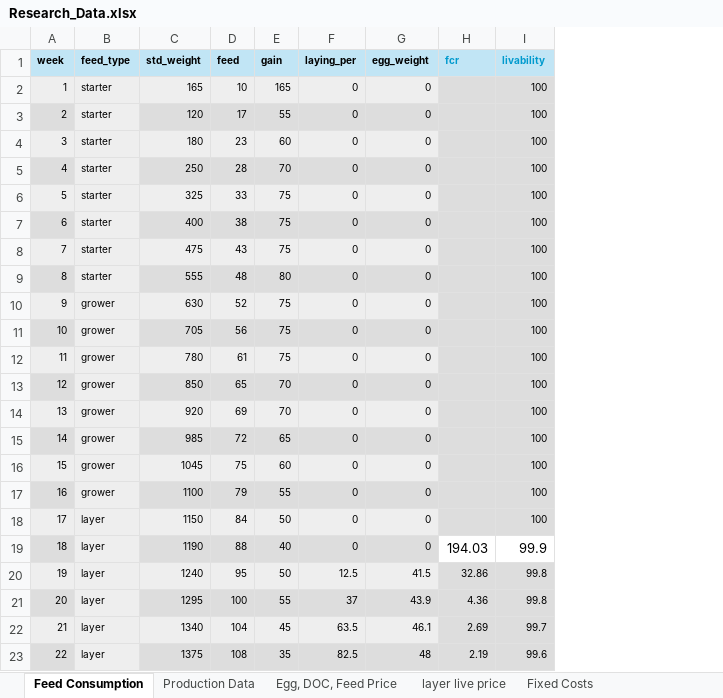
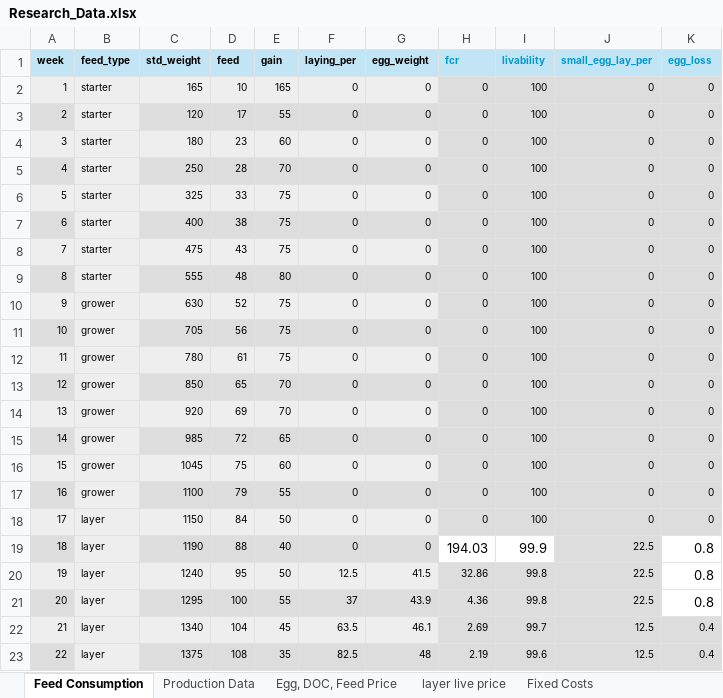
Before and after one commit to MKPNJoanne/LayInvest, an Excel workbook: data/Research_Data.xlsx, sheet Feed Consumption, drawn as a sheet; only a part is shown; values as stored, in another font and other column widths than the file's, no borders; table styles not drawn; the diff names each change by its address in the sheet, - before the commit and + after, or states it on an @@ line.

```diff
--- a/data/Research_Data.xlsx (sheet Feed Consumption)
+++ b/data/Research_Data.xlsx (sheet Feed Consumption)
+column J (small_egg_lay_per), rows 2-23: 0 | 0 | 0 | 0 | 0 | 0 | 0 | 0 | 0 | 0 | 0 | 0 | 0 | 0 | 0 | 0 | 0 | 22.5 | 22.5 | 22.5 | 12.5 | 12.5
+column K (egg_loss), rows 2-23: 0 | 0 | 0 | 0 | 0 | 0 | 0 | 0 | 0 | 0 | 0 | 0 | 0 | 0 | 0 | 0 | 0 | 0.8 | 0.8 | 0.8 | 0.4 | 0.4
-H2:H18 (fcr): (empty)
+H2:H18 (fcr): 0
```
Also changed, not shown: sheet Fixed Costs, 5 other files.
